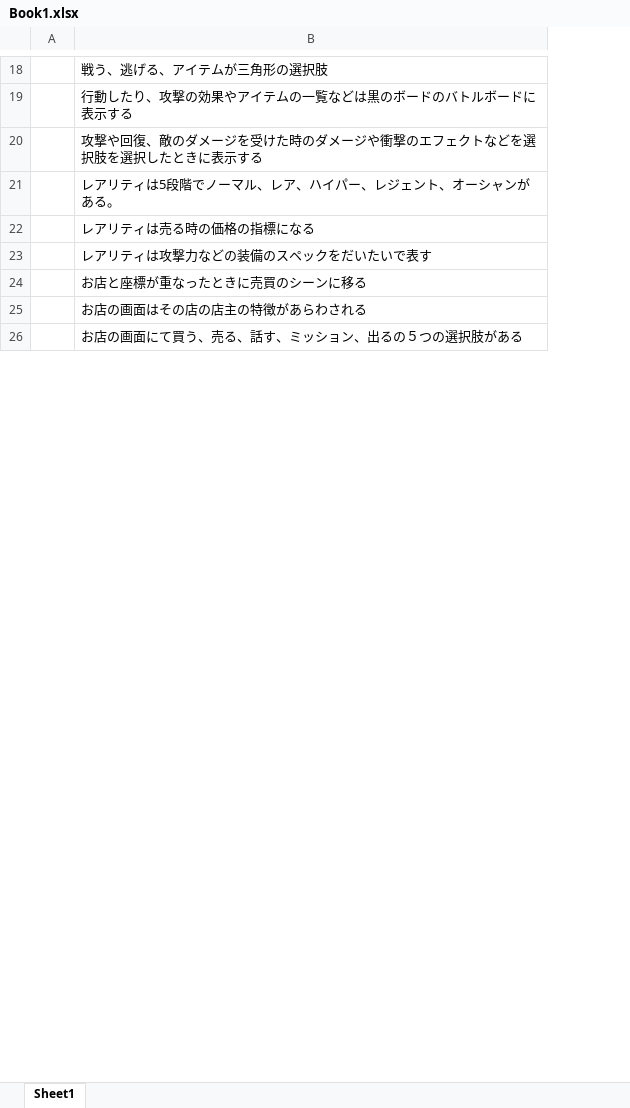
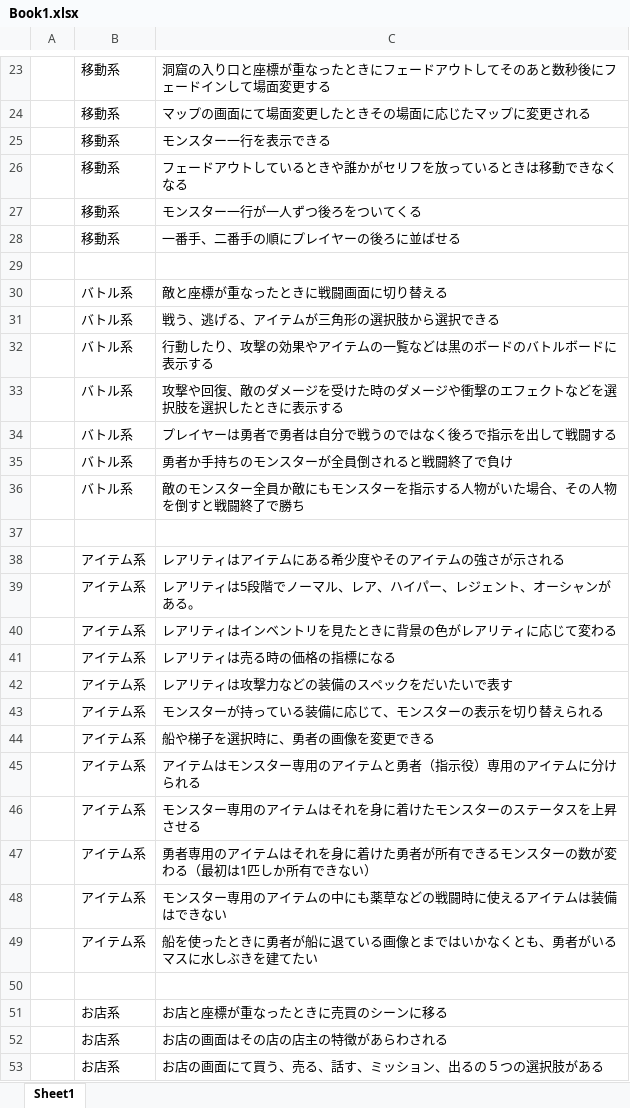
Before and after one commit to bakeoct/turn_battle, an Excel workbook: Book1.xlsx, sheet Sheet1, drawn as a sheet; only a part is shown, gaps mark what is left out; values as stored, in another font and other column widths than the file's, no borders; removed rows and columns are numbered as before the commit, all else as after; the diff covers the shown part only; the diff names each change by its address in the sheet, - before the commit and + after, or states it on an @@ line.

Commit message:
20230728

```diff
--- a/Book1.xlsx (sheet Sheet1)
+++ b/Book1.xlsx (sheet Sheet1)
-column A, empty
+column A, empty
+column B, row 23: 移動系; rows 32-33: バトル系 | バトル系; row 39: アイテム系; rows 41-42: アイテム系 | アイテム系; rows 51-53: all お店系
-C23: 戦う、逃げる、アイテムが三角形の選択肢
+C23: 洞窟の入り口と座標が重なったときにフェードアウトしてそのあと数秒後にフェードインして場面変更する
+row 24:  | 移動系 | マップの画面にて場面変更したときその場面に応じたマップに変更される
@@ row 5 moved to row 25: 移動系 @@
+row 26:  | 移動系 | フェードアウトしているときや誰かがセリフを放っているときは移動できなくなる
+row 27:  | 移動系 | モンスター一行が一人ずつ後ろをついてくる
+row 28:  | 移動系 | 一番手、二番手の順にプレイヤーの後ろに並ばせる
+row 29: (empty)
+row 30:  | バトル系 | 敵と座標が重なったときに戦闘画面に切り替える
+row 31:  | バトル系 | 戦う、逃げる、アイテムが三角形の選択肢から選択できる
+row 34:  | バトル系 | プレイヤーは勇者で勇者は自分で戦うのではなく後ろで指示を出して戦闘する
+row 35:  | バトル系 | 勇者か手持ちのモンスターが全員倒されると戦闘終了で負け
+row 36:  | バトル系 | 敵のモンスター全員か敵にもモンスターを指示する人物がいた場合、その人物を倒すと戦闘終了で勝ち
+row 37: (empty)
+row 38:  | アイテム系 | レアリティはアイテムにある希少度やそのアイテムの強さが示される
+row 40:  | アイテム系 | レアリティはインベントリを見たときに背景の色がレアリティに応じて変わる
@@ row 6 moved to row 43: アイテム系 @@
@@ row 7 moved to row 44: アイテム系 @@
+row 45:  | アイテム系 | アイテムはモンスター専用のアイテムと勇者（指示役）専用のアイテムに分けられる
+row 46:  | アイテム系 | モンスター専用のアイテムはそれを身に着けたモンスターのステータスを上昇させる
+row 47:  | アイテム系 | 勇者専用のアイテムはそれを身に着けた勇者が所有できるモンスターの数が変わる（最初は1匹しか所有できない）
+row 48:  | アイテム系 | モンスター専用のアイテムの中にも薬草などの戦闘時に使えるアイテムは装備はできない
+row 49:  | アイテム系 | 船を使ったときに勇者が船に退ている画像とまではいかなくとも、勇者がいるマスに水しぶきを建てたい
+row 50: (empty)
```
Also changed, not shown: 22 added rows, 1 removed row and 4 edited cells elsewhere in this sheet.
